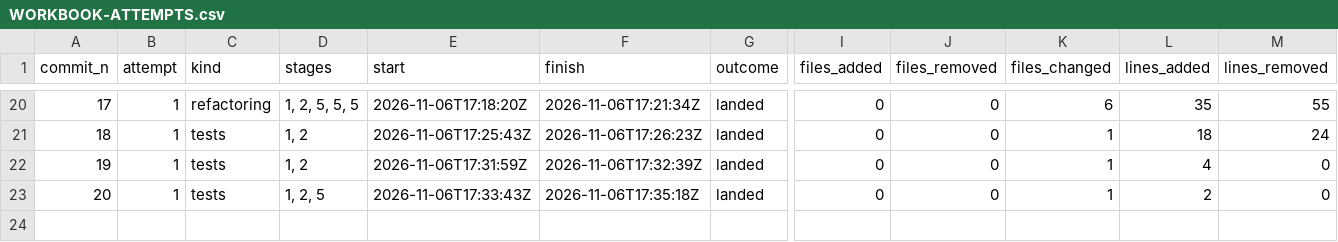
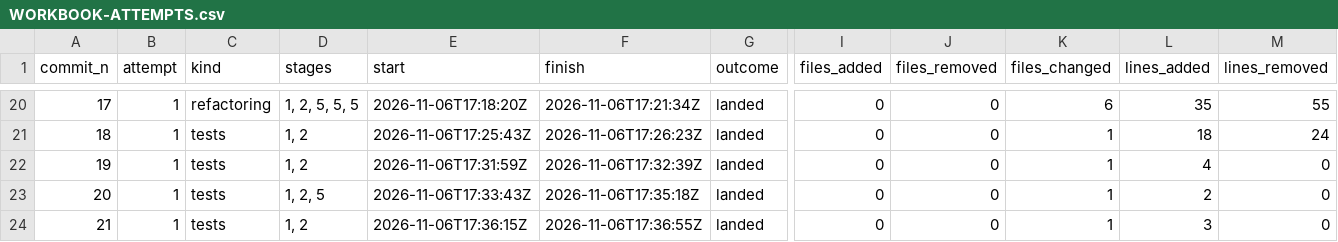
Before and after one commit to umbgtt10/ibft_unattended_overhaul_experiment, a CSV file: WORKBOOK-ATTEMPTS.csv, drawn as a sheet; only a part is shown, gaps mark what is left out; rows hold the shown columns only; the diff names each change by its address in the sheet, - before the commit and + after, or states it on an @@ line.

```diff
--- a/WORKBOOK-ATTEMPTS.csv
+++ b/WORKBOOK-ATTEMPTS.csv
+row 24: 21 | 1 | tests | 1, 2 | 2026-11-06T17:36:15Z | 2026-11-06T17:36:55Z | landed | 0 | 0 | 1 | 3 | 0
```
Also changed, not shown: WORKBOOK.csv, 1 other file.
